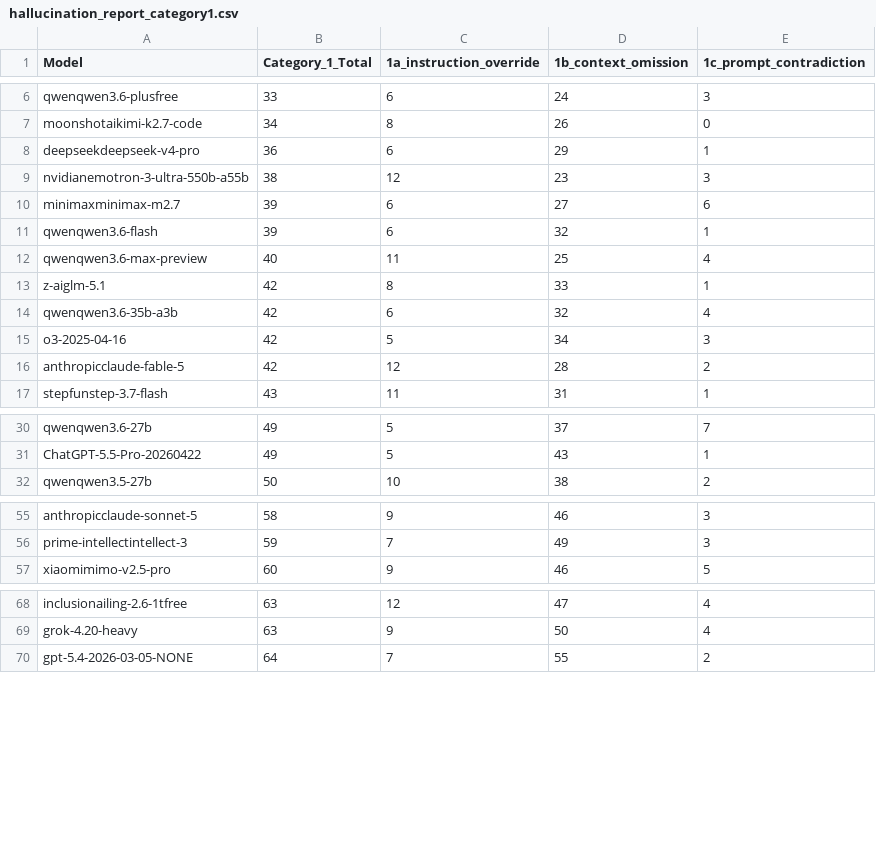
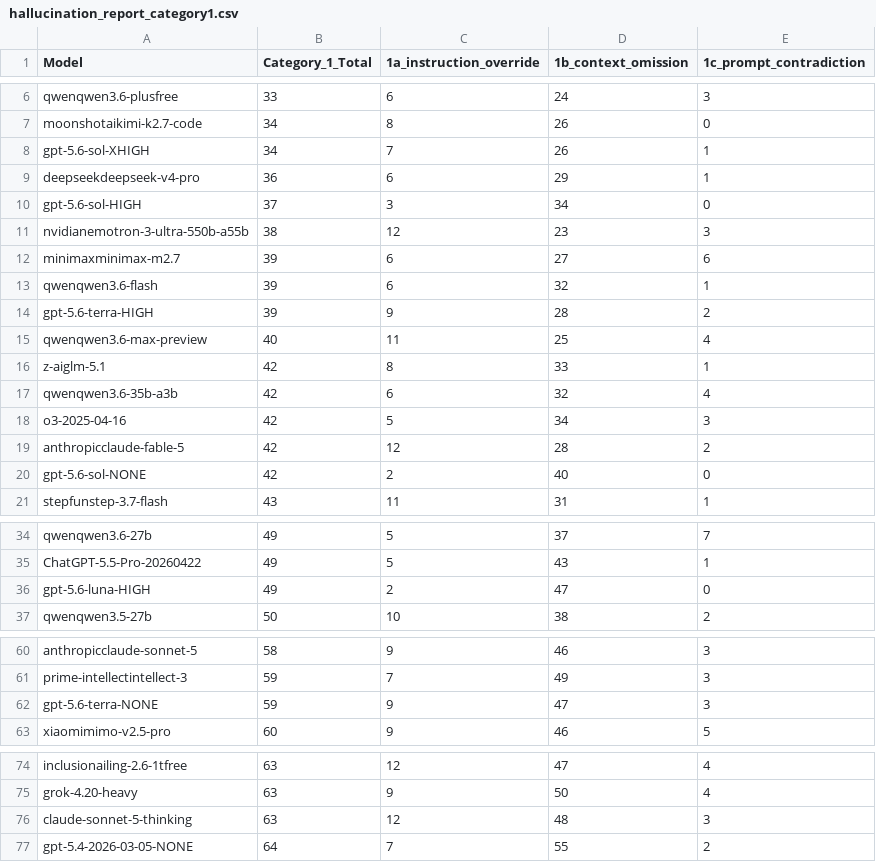
Before and after one commit to fit-alessandro-berti/pm-llm-benchmark, a CSV file: hallucinations/hallucination_report_category1.csv, drawn as a sheet; only a part is shown, gaps mark what is left out; the diff covers the shown part only.

```diff
--- a/hallucinations/hallucination_report_category1.csv
+++ b/hallucinations/hallucination_report_category1.csv
@@ -7,3 +7,5 @@ qwenqwen3.6-plusfree,33,6,24,3
 moonshotaikimi-k2.7-code,34,8,26,0
+gpt-5.6-sol-XHIGH,34,7,26,1
 deepseekdeepseek-v4-pro,36,6,29,1
+gpt-5.6-sol-HIGH,37,3,34,0
 nvidianemotron-3-ultra-550b-a55b,38,12,23,3
@@ -11,2 +13,3 @@ minimaxminimax-m2.7,39,6,27,6
 qwenqwen3.6-flash,39,6,32,1
+gpt-5.6-terra-HIGH,39,9,28,2
 qwenqwen3.6-max-preview,40,11,25,4
@@ -16,2 +19,3 @@ o3-2025-04-16,42,5,34,3
 anthropicclaude-fable-5,42,12,28,2
+gpt-5.6-sol-NONE,42,2,40,0
 stepfunstep-3.7-flash,43,11,31,1
@@ -31,2 +35,3 @@ qwenqwen3.6-27b,49,5,37,7
 ChatGPT-5.5-Pro-20260422,49,5,43,1
+gpt-5.6-luna-HIGH,49,2,47,0
 qwenqwen3.5-27b,50,10,38,2
@@ -56,2 +61,3 @@ anthropicclaude-sonnet-5,58,9,46,3
 prime-intellectintellect-3,59,7,49,3
+gpt-5.6-terra-NONE,59,9,47,3
 xiaomimimo-v2.5-pro,60,9,46,5
@@ -69,2 +75,3 @@ inclusionailing-2.6-1tfree,63,12,47,4
 grok-4.20-heavy,63,9,50,4
+claude-sonnet-5-thinking,63,12,48,3
 gpt-5.4-2026-03-05-NONE,64,7,55,2
```
Also changed, not shown: 1 added row elsewhere in this file, hallucinations/hallucination_report.csv, hallucinations/hallucination_report_category2.csv, 5 other files.
